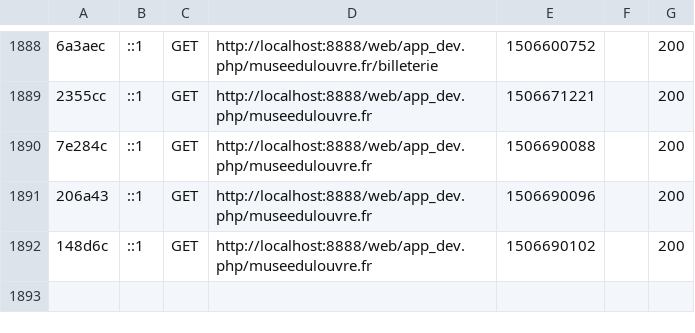
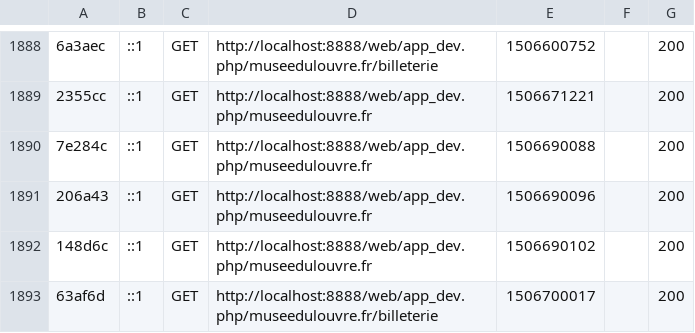
Before and after one commit to Aledeuc/Projet4, a CSV file: var/cache/dev/profiler/index.csv, drawn as a sheet; only a part is shown, gaps mark what is left out; the diff names each change by its address in the sheet, - before the commit and + after, or states it on an @@ line.

```diff
--- a/var/cache/dev/profiler/index.csv
+++ b/var/cache/dev/profiler/index.csv
+row 1893: 63af6d | ::1 | GET | http://localhost:8888/web/app_dev.php/museedulouvre.fr/billeterie | 1506700017 |  | 200
```
Also changed, not shown: 28 other files.
